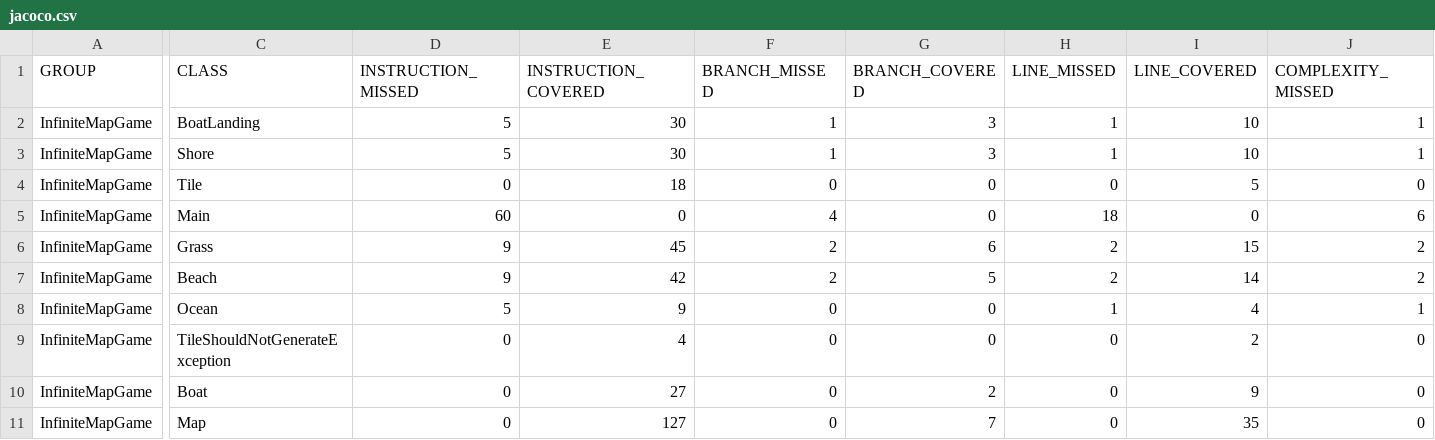
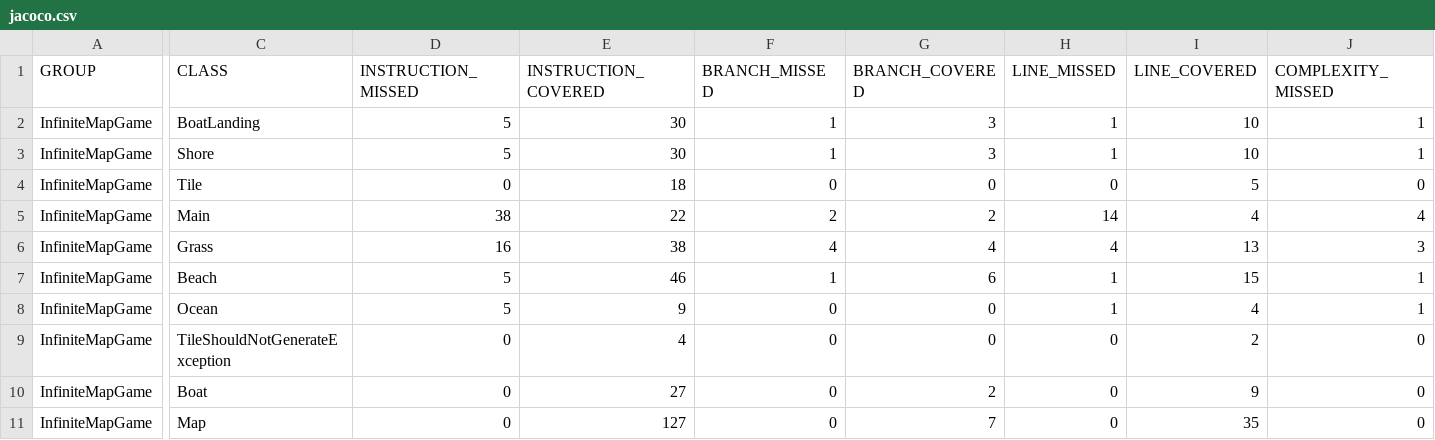
Before and after one commit to leigh966/InfiniteMapGame, a CSV file: target/site/jacoco/jacoco.csv, drawn as a sheet; only a part is shown, gaps mark what is left out; the diff covers the shown part only; the diff names each change by its address in the sheet, - before the commit and + after, or states it on an @@ line.

```diff
--- a/target/site/jacoco/jacoco.csv
+++ b/target/site/jacoco/jacoco.csv
-D5 (INSTRUCTION_MISSED): 60
+D5 (INSTRUCTION_MISSED): 38
-E5 (INSTRUCTION_COVERED): 0
+E5 (INSTRUCTION_COVERED): 22
-F5 (BRANCH_MISSED): 4
+F5 (BRANCH_MISSED): 2
-G5 (BRANCH_COVERED): 0
+G5 (BRANCH_COVERED): 2
-H5 (LINE_MISSED): 18
+H5 (LINE_MISSED): 14
-I5 (LINE_COVERED): 0
+I5 (LINE_COVERED): 4
-J5 (COMPLEXITY_MISSED): 6
+J5 (COMPLEXITY_MISSED): 4
-D6 (INSTRUCTION_MISSED): 9
+D6 (INSTRUCTION_MISSED): 16
-E6 (INSTRUCTION_COVERED): 45
+E6 (INSTRUCTION_COVERED): 38
-F6 (BRANCH_MISSED): 2
+F6 (BRANCH_MISSED): 4
-G6 (BRANCH_COVERED): 6
+G6 (BRANCH_COVERED): 4
-H6 (LINE_MISSED): 2
+H6 (LINE_MISSED): 4
-I6 (LINE_COVERED): 15
+I6 (LINE_COVERED): 13
-J6 (COMPLEXITY_MISSED): 2
+J6 (COMPLEXITY_MISSED): 3
-D7 (INSTRUCTION_MISSED): 9
+D7 (INSTRUCTION_MISSED): 5
-E7 (INSTRUCTION_COVERED): 42
+E7 (INSTRUCTION_COVERED): 46
-F7 (BRANCH_MISSED): 2
+F7 (BRANCH_MISSED): 1
-G7 (BRANCH_COVERED): 5
+G7 (BRANCH_COVERED): 6
-H7 (LINE_MISSED): 2
+H7 (LINE_MISSED): 1
-I7 (LINE_COVERED): 14
+I7 (LINE_COVERED): 15
-J7 (COMPLEXITY_MISSED): 2
+J7 (COMPLEXITY_MISSED): 1
```
Also changed, not shown: 5 edited cells elsewhere in this file, 30 other files.
